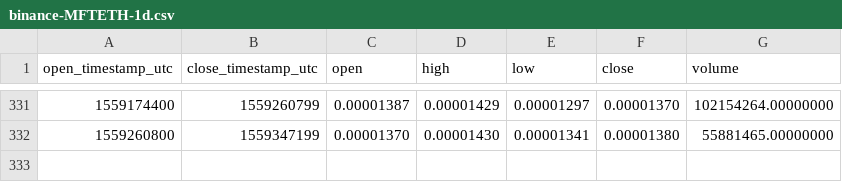
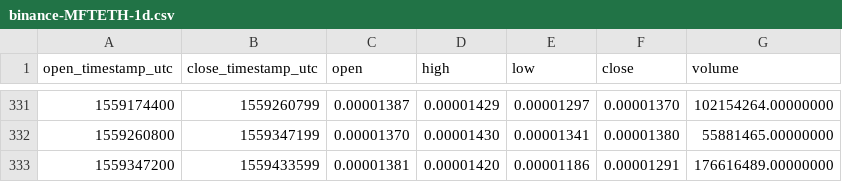
Before and after one commit to cryptobigbro/binance-MFTETH, a CSV file: binance-MFTETH-1d.csv, drawn as a sheet; only a part is shown, gaps mark what is left out; the diff names each change by its address in the sheet, - before the commit and + after, or states it on an @@ line.

```diff
--- a/binance-MFTETH-1d.csv
+++ b/binance-MFTETH-1d.csv
+row 333: 1559347200 | 1559433599 | 0.00001381 | 0.00001420 | 0.00001186 | 0.00001291 | 176616489.00000000
```
Also changed, not shown: binance-MFTETH-1h.csv.
